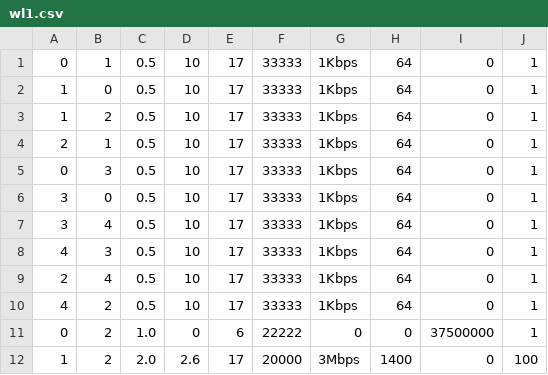
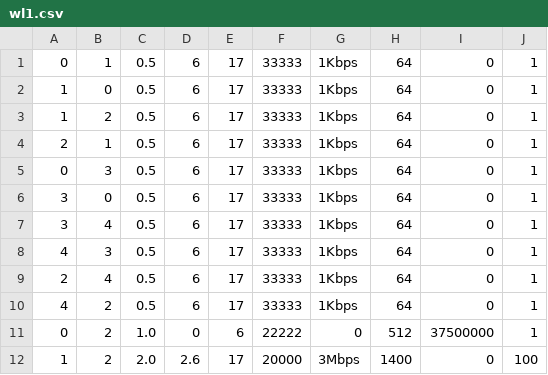
Before and after one commit to tcaiazzi/p4-qrouting, a CSV file: ns-3.40/examples/qlrouting/resources/5_nodes/workloads/wl1.csv, drawn as a sheet.

```diff
--- a/ns-3.40/examples/qlrouting/resources/5_nodes/workloads/wl1.csv
+++ b/ns-3.40/examples/qlrouting/resources/5_nodes/workloads/wl1.csv
@@ -1,12 +1,12 @@
-0,1,0.5,10,17,33333,1Kbps,64,0,1
-1,0,0.5,10,17,33333,1Kbps,64,0,1
-1,2,0.5,10,17,33333,1Kbps,64,0,1
-2,1,0.5,10,17,33333,1Kbps,64,0,1
-0,3,0.5,10,17,33333,1Kbps,64,0,1
-3,0,0.5,10,17,33333,1Kbps,64,0,1
-3,4,0.5,10,17,33333,1Kbps,64,0,1
-4,3,0.5,10,17,33333,1Kbps,64,0,1
-2,4,0.5,10,17,33333,1Kbps,64,0,1
-4,2,0.5,10,17,33333,1Kbps,64,0,1
-0,2,1.0,0,6,22222,0,0,37500000,1
+0,1,0.5,6,17,33333,1Kbps,64,0,1
+1,0,0.5,6,17,33333,1Kbps,64,0,1
+1,2,0.5,6,17,33333,1Kbps,64,0,1
+2,1,0.5,6,17,33333,1Kbps,64,0,1
+0,3,0.5,6,17,33333,1Kbps,64,0,1
+3,0,0.5,6,17,33333,1Kbps,64,0,1
+3,4,0.5,6,17,33333,1Kbps,64,0,1
+4,3,0.5,6,17,33333,1Kbps,64,0,1
+2,4,0.5,6,17,33333,1Kbps,64,0,1
+4,2,0.5,6,17,33333,1Kbps,64,0,1
+0,2,1.0,0,6,22222,0,512,37500000,1
 1,2,2.0,2.6,17,20000,3Mbps,1400,0,100
```
Also changed, not shown: ns-3.40/examples/qlrouting/resources/3_nodes/workloads/wl3.csv, ns-3.40/examples/qlrouting/resources/5_nodes/workloads/wl10.csv, 18 other files.
